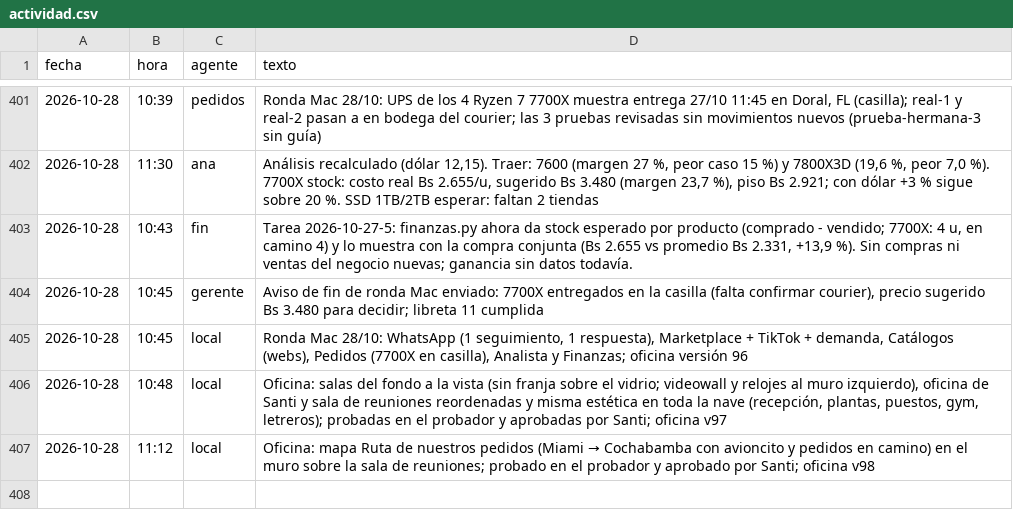
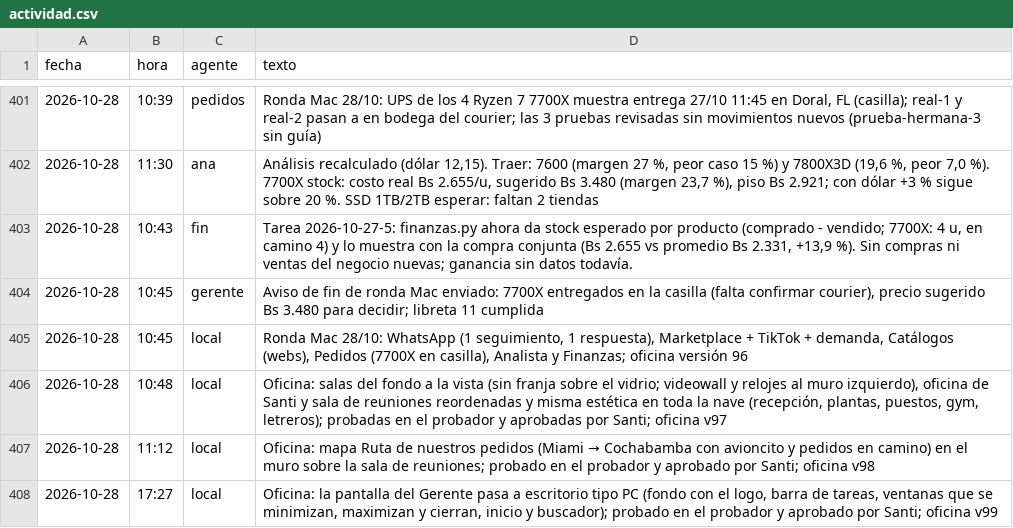
Before and after one commit to Santi491/Claude-, a CSV file: actividad.csv, drawn as a sheet; only a part is shown, gaps mark what is left out.

```diff
--- a/actividad.csv
+++ b/actividad.csv
@@ -407 +407,2 @@ fecha,hora,agente,texto
 2026-10-28,11:12,local,"Oficina: mapa Ruta de nuestros pedidos (Miami → Cochabamba con avioncito y pedidos en camino) en el muro sobre la sala de reuniones; probado en el probador y aprobado por Santi; oficina v98"
+2026-10-28,17:27,local,"Oficina: la pantalla del Gerente pasa a escritorio tipo PC (fondo con el logo, barra de tareas, ventanas que se minimizan, maximizan y cierran, inicio y buscador); probado en el probador y aprobado por Santi; oficina v99"
```
Also changed, not shown: 2 other files.
